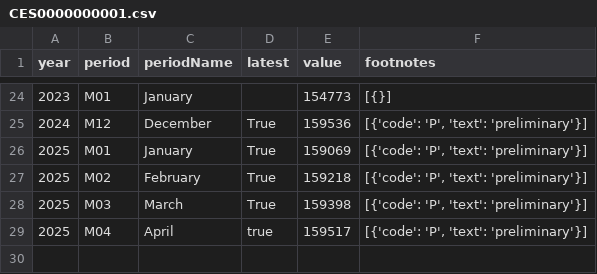
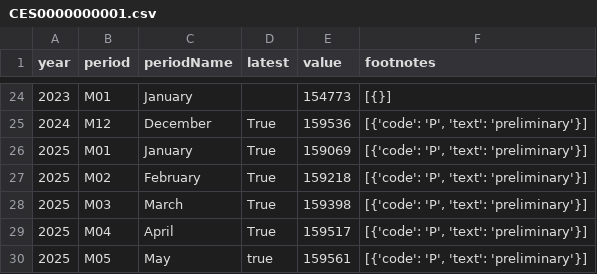
Before and after one commit to sravan12521/laborcensusbureaudashboard, a CSV file: labor_census_bureau/CES0000000001.csv, drawn as a sheet; only a part is shown, gaps mark what is left out.

```diff
--- a/labor_census_bureau/CES0000000001.csv
+++ b/labor_census_bureau/CES0000000001.csv
@@ -28,2 +28,3 @@ year,period,periodName,latest,value,footnotes
 2025,M03,March,True,159398,"[{'code': 'P', 'text': 'preliminary'}]"
-2025,M04,April,true,159517,"[{'code': 'P', 'text': 'preliminary'}]"
+2025,M04,April,True,159517,"[{'code': 'P', 'text': 'preliminary'}]"
+2025,M05,May,true,159561,"[{'code': 'P', 'text': 'preliminary'}]"
```
Also changed, not shown: labor_census_bureau/CES0500000008.csv, labor_census_bureau/LNS11000000.csv, 3 other files.
